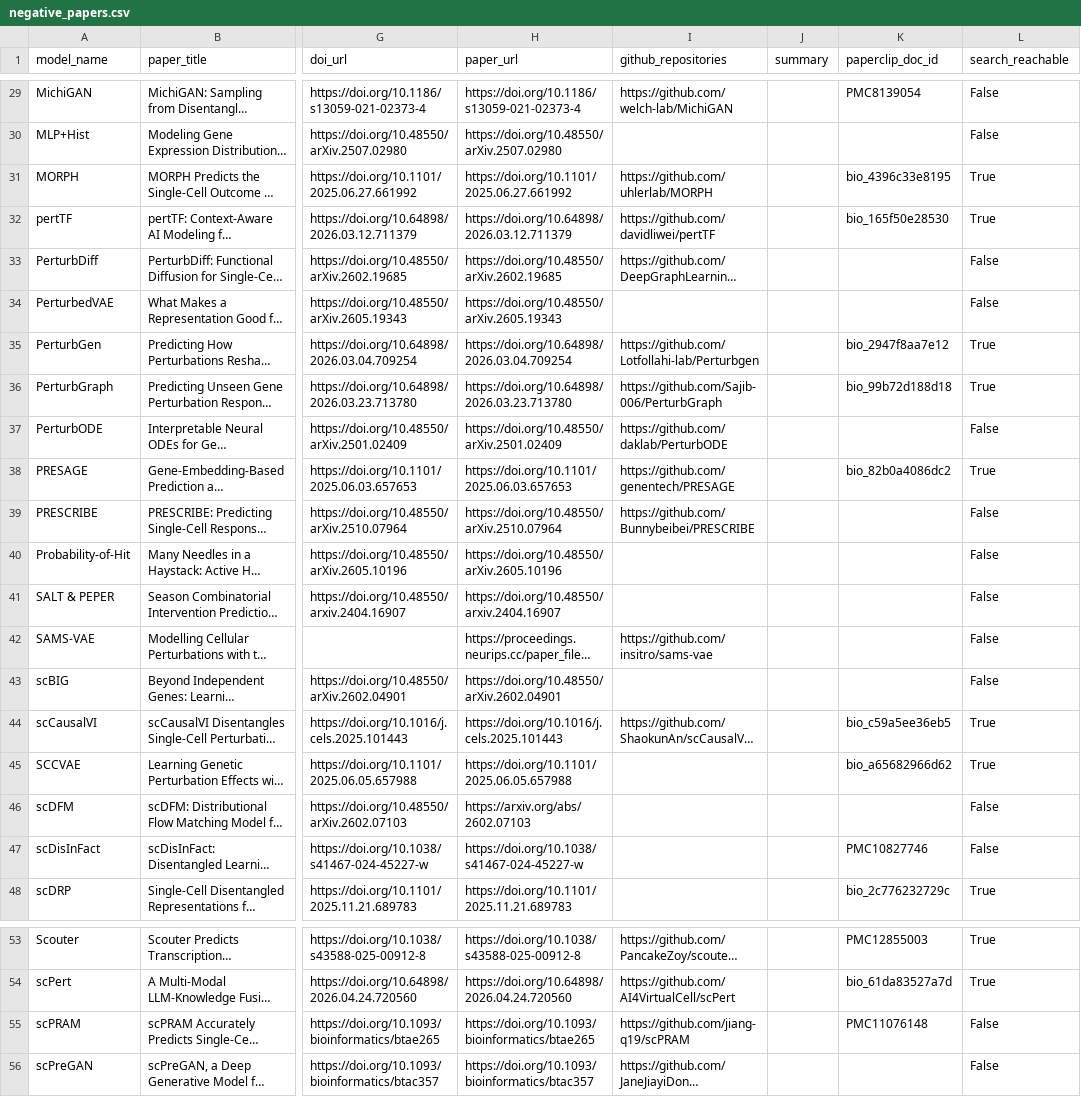
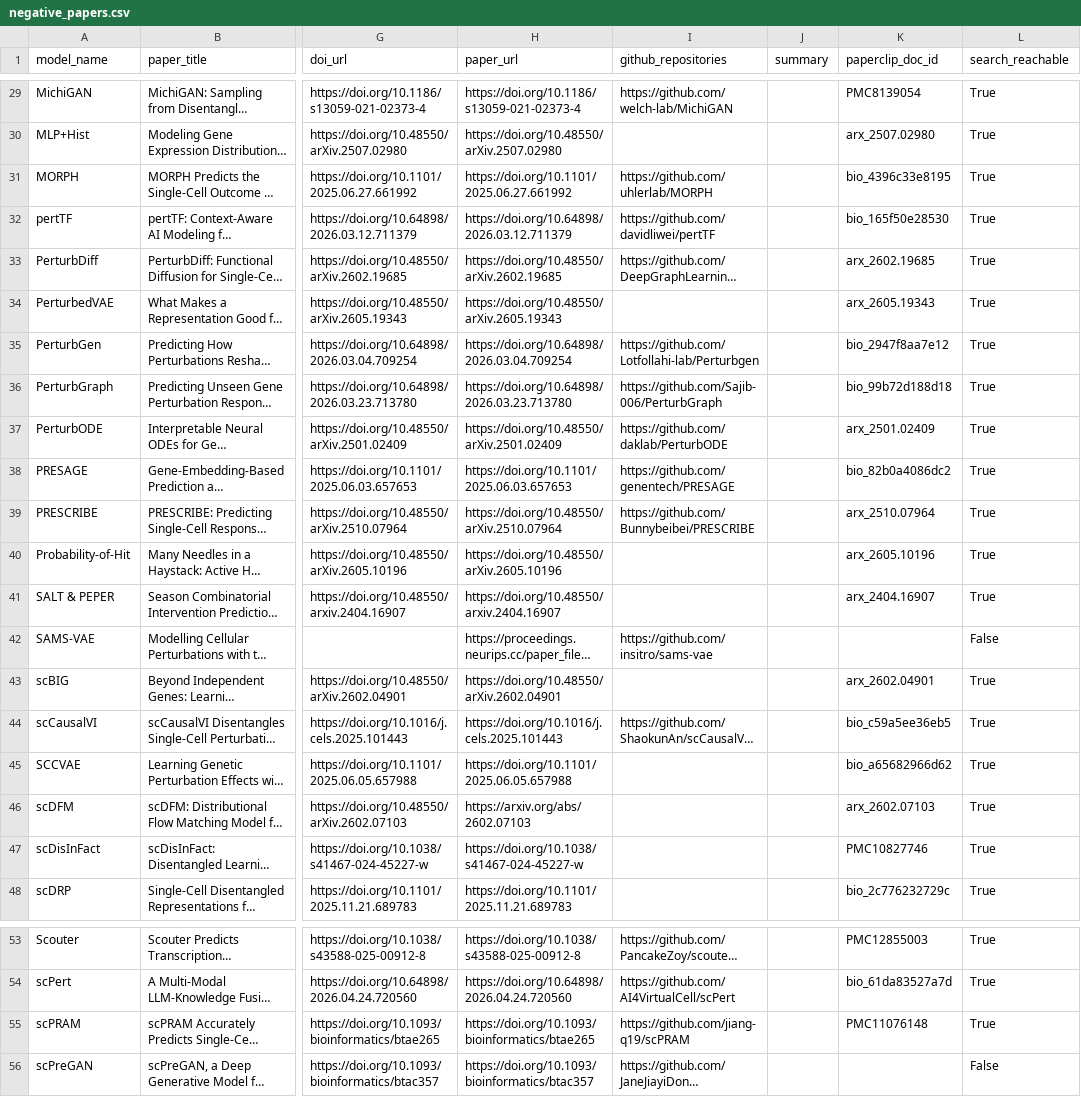
Before and after one commit to EeshaanJain/reAGENT_hackathon, a CSV file: benchmarks/perturbation_prediction/gold/negative_papers.csv, drawn as a sheet; only a part is shown, gaps mark what is left out; long unchanged cells end in …; the diff covers the shown part only; the diff names each change by its address in the sheet, - before the commit and + after, or states it on an @@ line.

```diff
--- a/benchmarks/perturbation_prediction/gold/negative_papers.csv
+++ b/benchmarks/perturbation_prediction/gold/negative_papers.csv
-L29:L30 (search_reachable): False
+L29:L30 (search_reachable): True
-K30 (paperclip_doc_id): (empty)
+K30 (paperclip_doc_id): arx_2507.02980
-K33 (paperclip_doc_id): (empty)
+K33 (paperclip_doc_id): arx_2602.19685
-L33:L34 (search_reachable): False
+L33:L34 (search_reachable): True
-K34 (paperclip_doc_id): (empty)
+K34 (paperclip_doc_id): arx_2605.19343
-K37 (paperclip_doc_id): (empty)
+K37 (paperclip_doc_id): arx_2501.02409
-L37 (search_reachable): False
+L37 (search_reachable): True
-K39 (paperclip_doc_id): (empty)
+K39 (paperclip_doc_id): arx_2510.07964
-L39:L41 (search_reachable): False
+L39:L41 (search_reachable): True
-K40 (paperclip_doc_id): (empty)
+K40 (paperclip_doc_id): arx_2605.10196
-K41 (paperclip_doc_id): (empty)
+K41 (paperclip_doc_id): arx_2404.16907
-K43 (paperclip_doc_id): (empty)
+K43 (paperclip_doc_id): arx_2602.04901
-L43 (search_reachable): False
+L43 (search_reachable): True
-K46 (paperclip_doc_id): (empty)
+K46 (paperclip_doc_id): arx_2602.07103
-L46:L47 (search_reachable): False
+L46:L47 (search_reachable): True
-L55 (search_reachable): False
+L55 (search_reachable): True
```
Also changed, not shown: 36 edited cells elsewhere in this file, benchmarks/perturbation_prediction/gold/gold_papers.csv, 13 other files.
